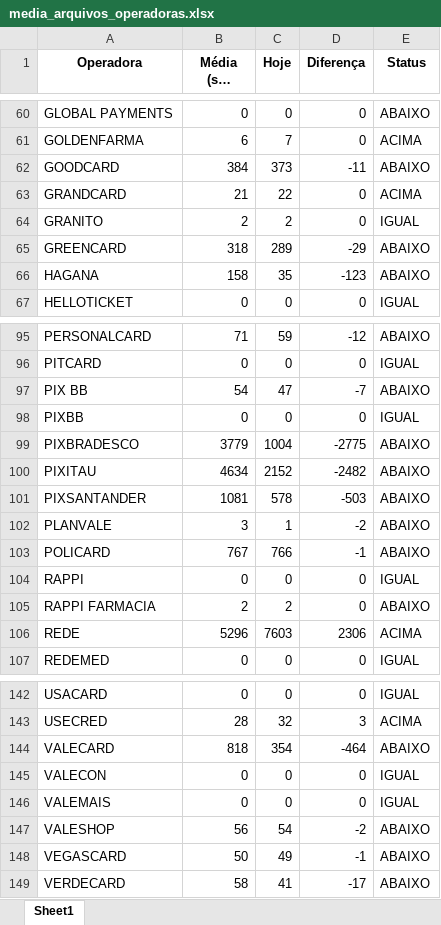
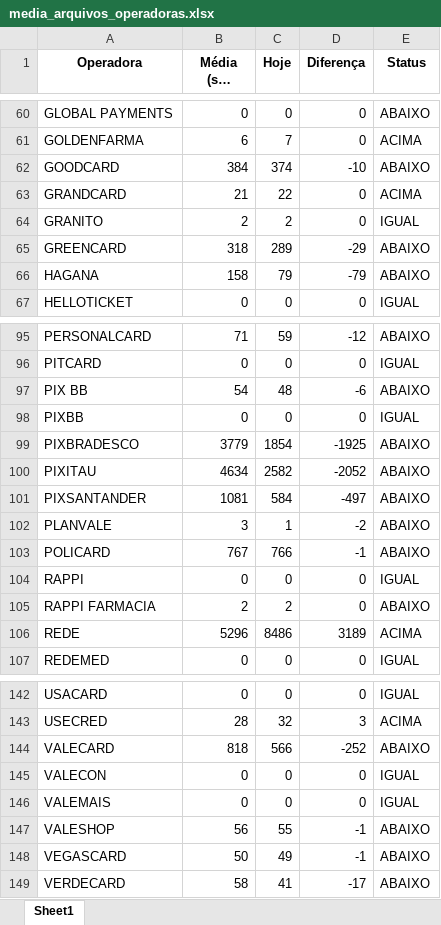
Before and after one commit to Alcir2012/Automation, an Excel workbook: media_arquivos_operadoras.xlsx, sheet Sheet1, drawn as a sheet; only a part is shown, gaps mark what is left out; long unchanged cells end in …; values as stored, in another font and other column widths than the file's, no borders; the diff covers the shown part only; the diff names each change by its address in the sheet, - before the commit and + after, or states it on an @@ line.

```diff
--- a/media_arquivos_operadoras.xlsx (sheet Sheet1)
+++ b/media_arquivos_operadoras.xlsx (sheet Sheet1)
-C62 (Hoje): 373
+C62 (Hoje): 374
-D62 (Diferença): -11
+D62 (Diferença): -10
-C66 (Hoje): 35
+C66 (Hoje): 79
-D66 (Diferença): -123
+D66 (Diferença): -79
-C97 (Hoje): 47
+C97 (Hoje): 48
-D97 (Diferença): -7
+D97 (Diferença): -6
-C99 (Hoje): 1004
+C99 (Hoje): 1854
-D99 (Diferença): -2775
+D99 (Diferença): -1925
-C100 (Hoje): 2152
+C100 (Hoje): 2582
-D100 (Diferença): -2482
+D100 (Diferença): -2052
-C101 (Hoje): 578
+C101 (Hoje): 584
-D101 (Diferença): -503
+D101 (Diferença): -497
-C106 (Hoje): 7603
+C106 (Hoje): 8486
-D106 (Diferença): 2306
+D106 (Diferença): 3189
-C144 (Hoje): 354
+C144 (Hoje): 566
-D144 (Diferença): -464
+D144 (Diferença): -252
-C147 (Hoje): 54
+C147 (Hoje): 55
-D147 (Diferença): -2
+D147 (Diferença): -1
```
Also changed, not shown: 6 edited cells elsewhere in this sheet, operadoras_sem_arquivos_hoje.xlsx, 4 other files.
